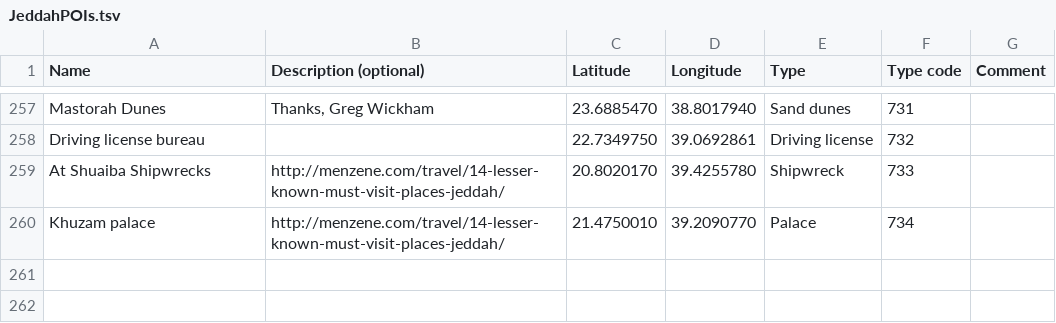
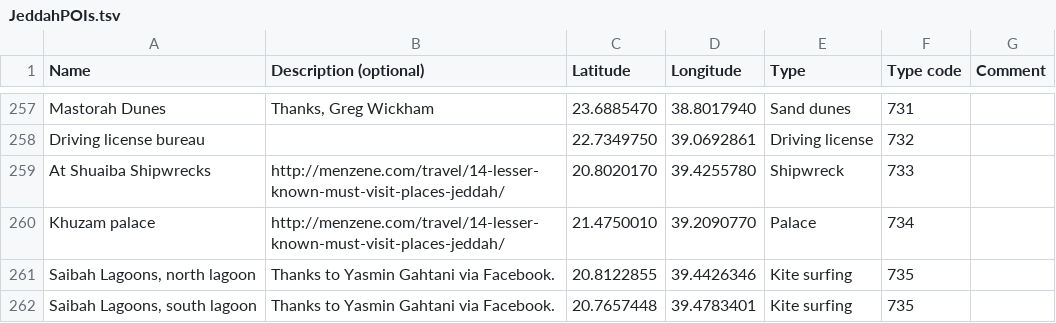
Before and after one commit to Virtakuono/.kml-repository, a TSV file: JeddahPOIs.tsv, drawn as a sheet; only a part is shown, gaps mark what is left out.

Commit message:
Shaiba lagoon

```diff
--- a/JeddahPOIs.tsv
+++ b/JeddahPOIs.tsv
@@ -260 +260,3 @@ At Shuaiba Shipwrecks	http://menzene.com/travel/14-lesser-known-must-visit-place
 Khuzam palace	http://menzene.com/travel/14-lesser-known-must-visit-places-jeddah/	21.4750010	39.2090770	Palace	734	
+Saibah Lagoons, north lagoon	Thanks to Yasmin Gahtani via Facebook. 	20.8122855	39.4426346	Kite surfing	735	
+Saibah Lagoons, south lagoon	Thanks to Yasmin Gahtani via Facebook. 	20.7657448	39.4783401	Kite surfing	735	
```
Also changed, not shown: 7 other files.
